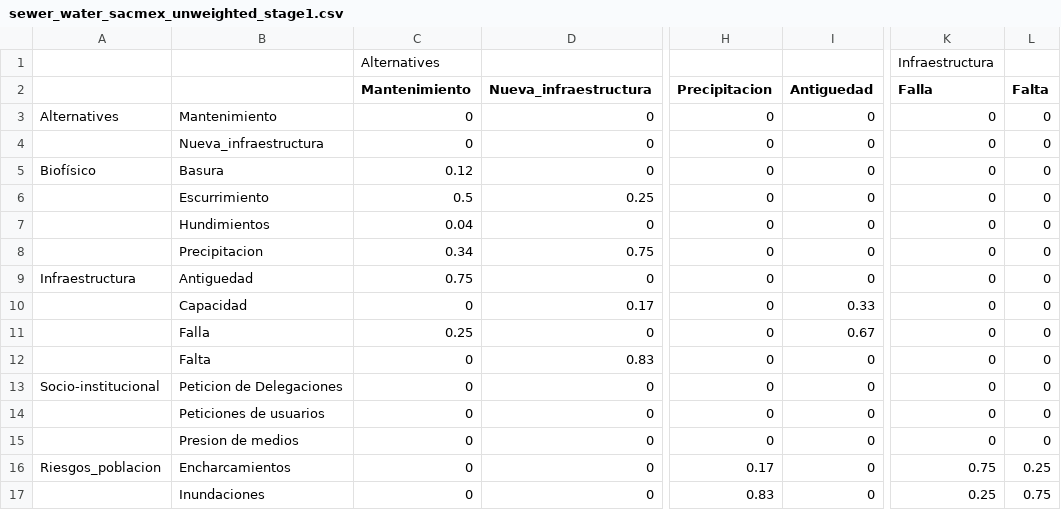
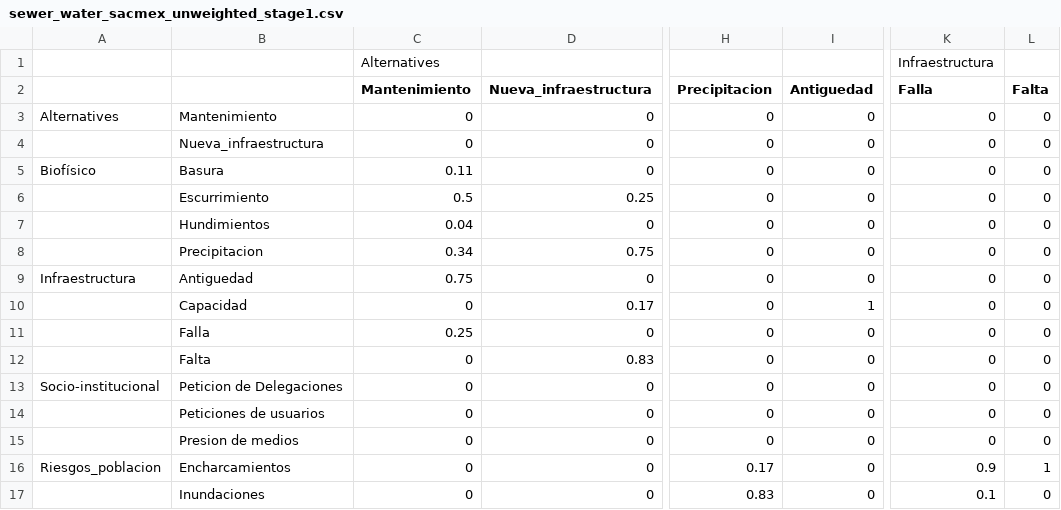
Before and after one commit to comses/megadapt, a CSV file: src/r/megadaptr/inst/rawdata/mental_models/sewer_water_sacmex_unweighted_stage1.csv, drawn as a sheet; only a part is shown, gaps mark what is left out; the diff names each change by its address in the sheet, - before the commit and + after, or states it on an @@ line.

```diff
--- a/src/r/megadaptr/inst/rawdata/mental_models/sewer_water_sacmex_unweighted_stage1.csv
+++ b/src/r/megadaptr/inst/rawdata/mental_models/sewer_water_sacmex_unweighted_stage1.csv
-C5 (Mantenimiento): 0.12
+C5 (Mantenimiento): 0.11
-I10 (Antiguedad): 0.33
+I10 (Antiguedad): 1
-I11 (Antiguedad): 0.67
+I11 (Antiguedad): 0
-K16 (Falla): 0.75
+K16 (Falla): 0.9
-L16 (Falta): 0.25
+L16 (Falta): 1
-K17 (Falla): 0.25
+K17 (Falla): 0.1
-L17 (Falta): 0.75
+L17 (Falta): 0
```
Also changed, not shown: src/r/megadaptr/inst/rawdata/mental_models/sewer_water_sacmex_unweighted_stage2.csv.
